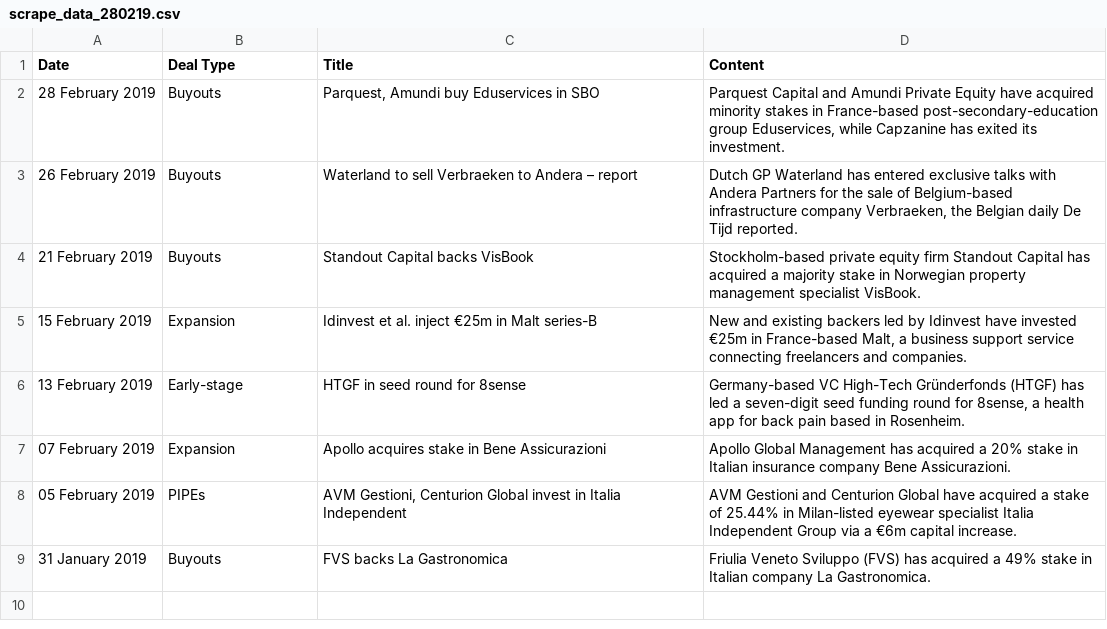
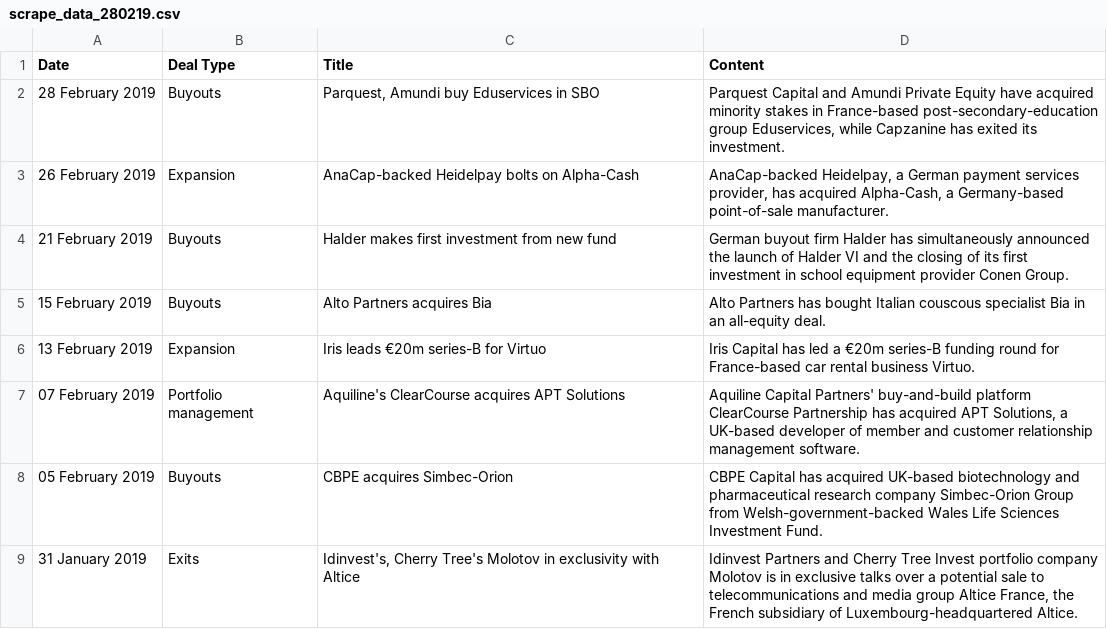
Before and after one commit to bendee48/scraper, a CSV file: scrape_data_280219.csv, drawn as a sheet.

```diff
--- a/scrape_data_280219.csv
+++ b/scrape_data_280219.csv
@@ -2,8 +2,8 @@ Date,Deal Type,Title,Content
 28 February 2019,Buyouts,"Parquest, Amundi buy Eduservices in SBO","Parquest Capital and Amundi Private Equity have acquired minority stakes in France-based post-secondary-education group Eduservices, while Capzanine has exited its investment."
-26 February 2019,Buyouts,Waterland to sell Verbraeken to Andera – report ,"Dutch GP Waterland has entered exclusive talks with Andera Partners for the sale of Belgium-based infrastructure company Verbraeken, the Belgian daily De Tijd reported."
-21 February 2019,Buyouts,Standout Capital backs VisBook,Stockholm-based private equity firm Standout Capital has acquired a majority stake in Norwegian property management specialist VisBook.
-15 February 2019,Expansion,Idinvest et al. inject €25m in Malt series-B,"New and existing backers led by Idinvest have invested €25m in France-based Malt, a business support service connecting freelancers and companies."
-13 February 2019,Early-stage,HTGF in seed round for 8sense,"Germany-based VC High-Tech Gründerfonds (HTGF) has led a seven-digit seed funding round for 8sense, a health app for back pain based in Rosenheim."
-07 February 2019,Expansion,Apollo acquires stake in Bene Assicurazioni,Apollo Global Management has acquired a 20% stake in Italian insurance company Bene Assicurazioni.
-05 February 2019,PIPEs,"AVM Gestioni, Centurion Global invest in Italia Independent",AVM Gestioni and Centurion Global have acquired a stake of 25.44% in Milan-listed eyewear specialist Italia Independent Group via a €6m capital increase.
-31 January 2019,Buyouts,FVS backs La Gastronomica,Friulia Veneto Sviluppo (FVS) has acquired a 49% stake in Italian company La Gastronomica.
+26 February 2019,Expansion,AnaCap-backed Heidelpay bolts on Alpha-Cash,"AnaCap-backed Heidelpay, a German payment services provider, has acquired Alpha-Cash, a Germany-based point-of-sale manufacturer."
+21 February 2019,Buyouts,Halder makes first investment from new fund,German buyout firm Halder has simultaneously announced the launch of Halder VI and the closing of its first investment in school equipment provider Conen Group.
+15 February 2019,Buyouts,Alto Partners acquires Bia,Alto Partners has bought Italian couscous specialist Bia in an all-equity deal.
+13 February 2019,Expansion,Iris leads €20m series-B for Virtuo,Iris Capital has led a €20m series-B funding round for France-based car rental business Virtuo.
+07 February 2019,Portfolio management,Aquiline's ClearCourse acquires APT Solutions,"Aquiline Capital Partners' buy-and-build platform ClearCourse Partnership has acquired APT Solutions, a UK-based developer of member and customer relationship management software."
+05 February 2019,Buyouts,CBPE acquires Simbec-Orion,CBPE Capital has acquired UK-based biotechnology and pharmaceutical research company Simbec-Orion Group from Welsh-government-backed Wales Life Sciences Investment Fund.
+31 January 2019,Exits,"Idinvest's, Cherry Tree's Molotov in exclusivity with Altice","Idinvest Partners and Cherry Tree Invest portfolio company Molotov is in exclusive talks over a potential sale to telecommunications and media group Altice France, the French subsidiary of Luxembourg-headquartered Altice."
```
Also changed, not shown: 1 other file.
